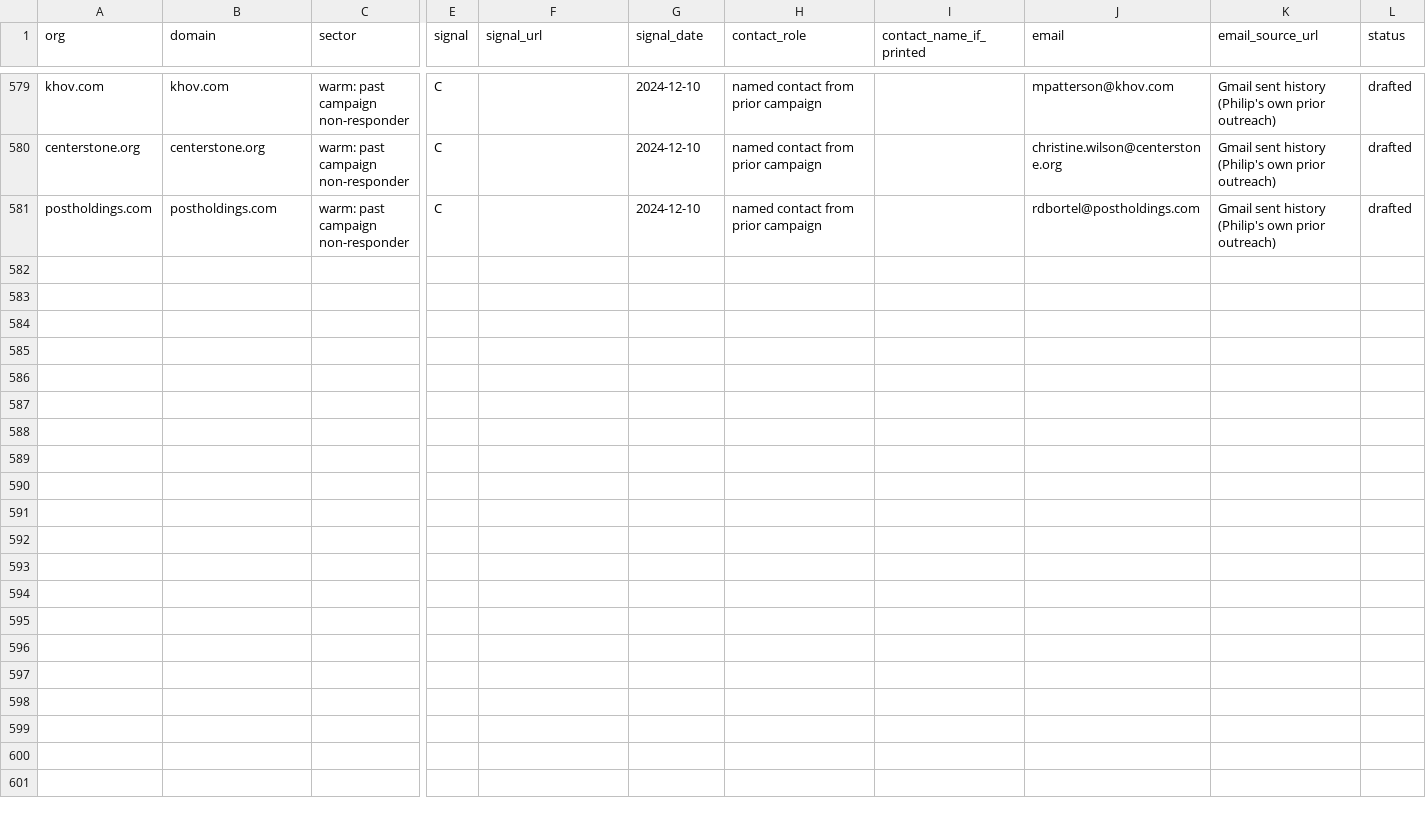
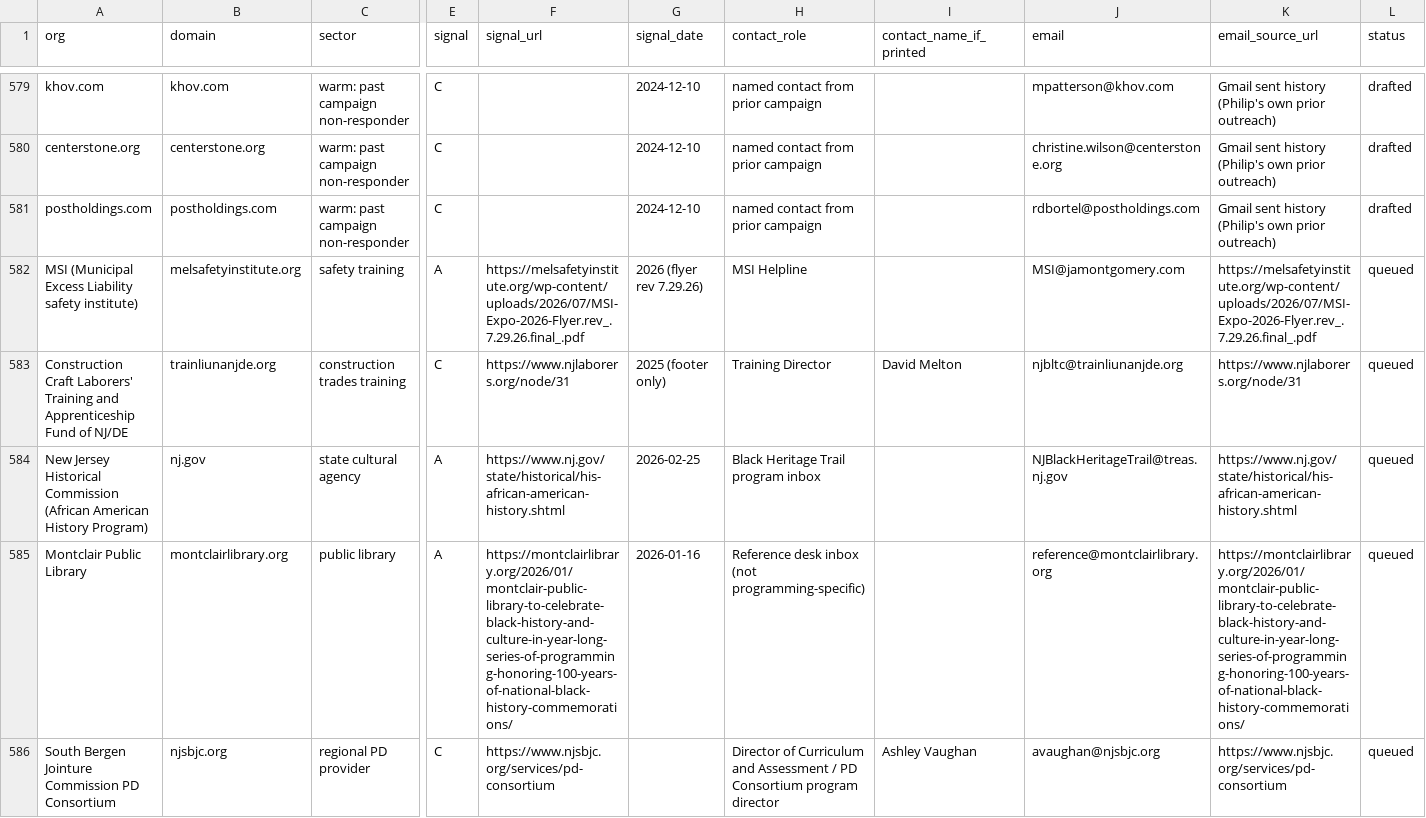
Before and after one commit to philiplightmile/theinventorlightmilemedia, a CSV file: bhm-corp/candidates.csv, drawn as a sheet; only a part is shown, gaps mark what is left out; rows hold the shown columns only; the diff covers the shown part only; the diff names each change by its address in the sheet, - before the commit and + after, or states it on an @@ line.

```diff
--- a/bhm-corp/candidates.csv
+++ b/bhm-corp/candidates.csv
+row 582: MSI (Municipal Excess Liability safety institute) | melsafetyinstitute.org | safety training | A | https://melsafetyinstitute.org/wp-content/uploads/2026/07/MSI-Expo-2026-Flyer.rev_.7.29.26.final_.pdf | 2026 (flyer rev 7.29.26) | MSI Helpline |  | MSI@jamontgomery.com | https://melsafetyinstitute.org/wp-content/uploads/2026/07/MSI-Expo-2026-Flyer.rev_.7.29.26.final_.pdf | queued
+row 583: Construction Craft Laborers' Training and Apprenticeship Fund of NJ/DE | trainliunanjde.org | construction trades training | C | https://www.njlaborers.org/node/31 | 2025 (footer only) | Training Director | David Melton | njbltc@trainliunanjde.org | https://www.njlaborers.org/node/31 | queued
+row 584: New Jersey Historical Commission (African American History Program) | nj.gov | state cultural agency | A | https://www.nj.gov/state/historical/his-african-american-history.shtml | 2026-02-25 | Black Heritage Trail program inbox |  | NJBlackHeritageTrail@treas.nj.gov | https://www.nj.gov/state/historical/his-african-american-history.shtml | queued
+row 585: Montclair Public Library | montclairlibrary.org | public library | A | https://montclairlibrary.org/2026/01/montclair-public-library-to-celebrate-black-history-and-culture-in-year-long-series-of-programming-honoring-100-years-of-national-black-history-commemorations/ | 2026-01-16 | Reference desk inbox (not programming-specific) |  | reference@montclairlibrary.org | https://montclairlibrary.org/2026/01/montclair-public-library-to-celebrate-black-history-and-culture-in-year-long-series-of-programming-honoring-100-years-of-national-black-history-commemorations/ | queued
+row 586: South Bergen Jointure Commission PD Consortium | njsbjc.org | regional PD provider | C | https://www.njsbjc.org/services/pd-consortium |  | Director of Curriculum and Assessment / PD Consortium program director | Ashley Vaughan | avaughan@njsbjc.org | https://www.njsbjc.org/services/pd-consortium | queued
```
Also changed, not shown: 5 added rows elsewhere in this file, 1 other file.
